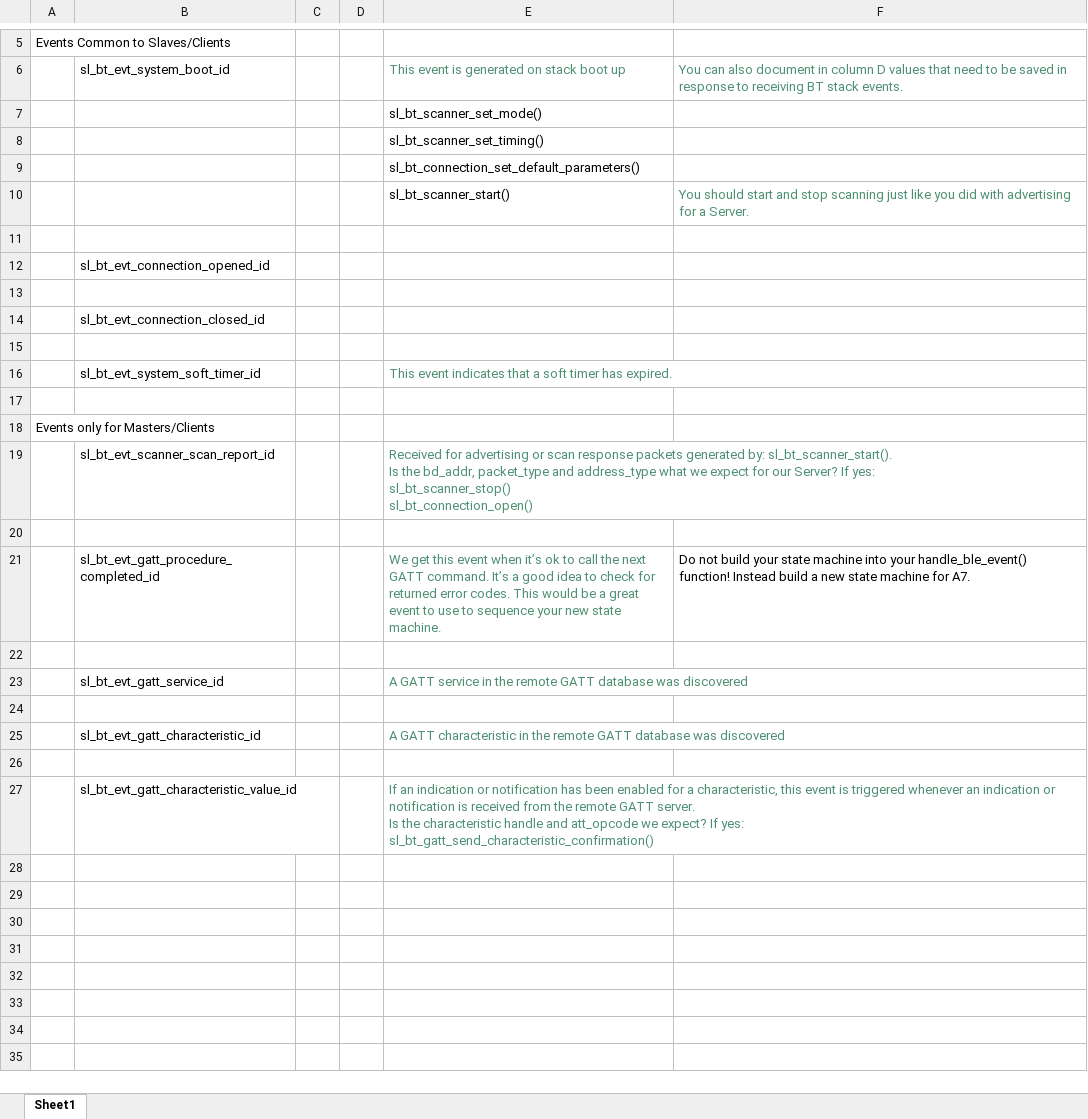
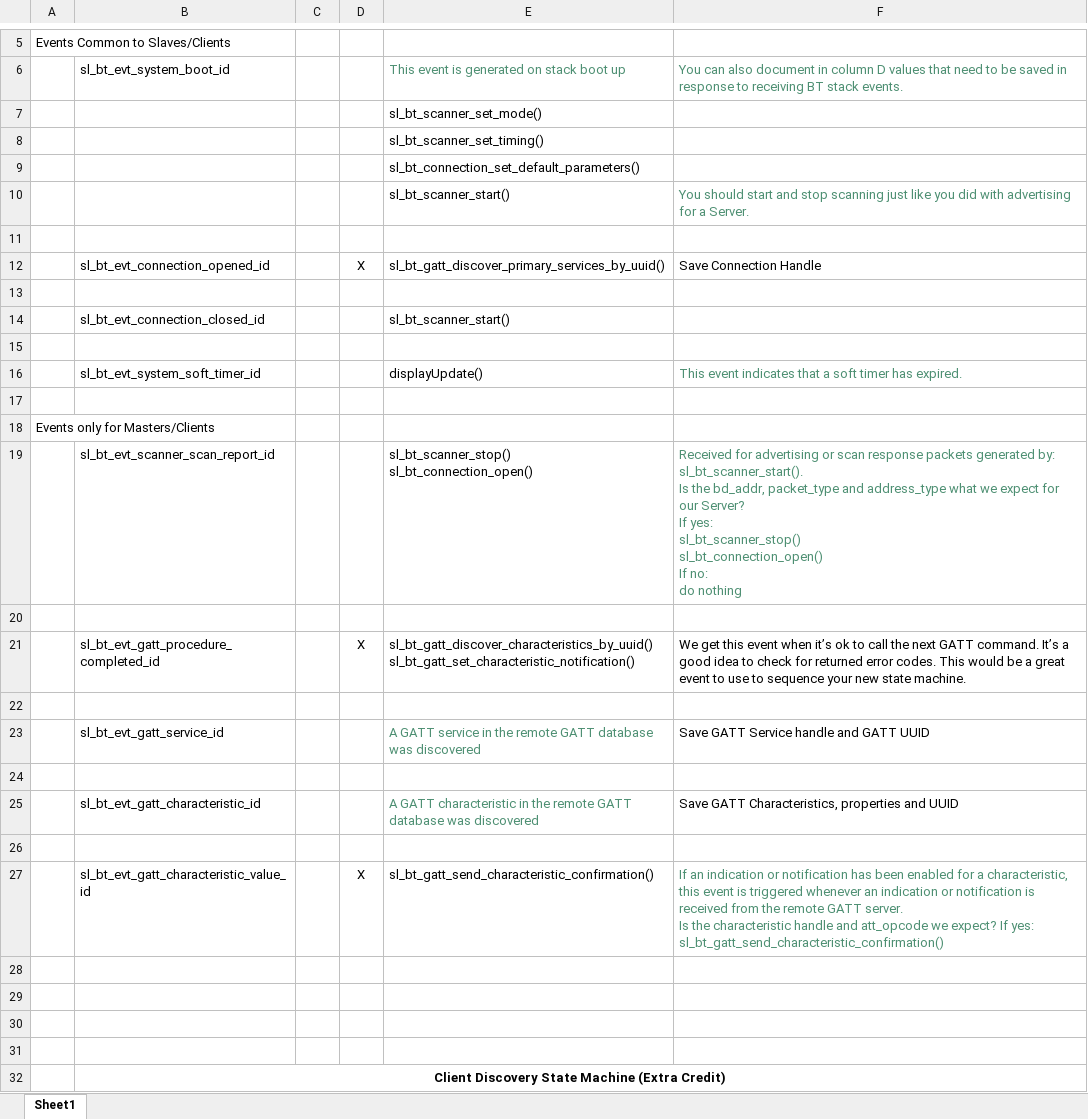
Before and after one commit to CU-ECEN-5823/ecen5823-courseproject-DhruvHMehta, an Excel workbook: questions/Assignment6-ClientCommandTableForA7.xlsx, sheet Sheet1, drawn as a sheet; only a part is shown, gaps mark what is left out; values as stored, in another font and other column widths than the file's, no borders; charts and pictures not drawn; removed rows and columns are numbered as before the commit, all else as after; ↵ is a line break in a cell; the diff names each change by its address in the sheet, - before the commit and + after, or states it on an @@ line.

Commit message:
Updated Client Command Table and Code for display

```diff
--- a/questions/Assignment6-ClientCommandTableForA7.xlsx (sheet Sheet1)
+++ b/questions/Assignment6-ClientCommandTableForA7.xlsx (sheet Sheet1)
-row 12:  | sl_bt_evt_connection_opened_id
+row 12:  | sl_bt_evt_connection_opened_id |  | X | sl_bt_gatt_discover_primary_services_by_uuid() | Save Connection Handle
-E14: (empty)
+E14: sl_bt_scanner_start()
-row 16:  | sl_bt_evt_system_soft_timer_id |  |  | This event indicates that a soft timer has expired.
+row 16:  | sl_bt_evt_system_soft_timer_id |  |  | displayUpdate() | This event indicates that a soft timer has expired.
-row 19:  | sl_bt_evt_scanner_scan_report_id |  |  | Received for advertising or scan response packets generated by: sl_bt_scanner_start(). ↵ Is the bd_addr, packet_type and address_type what we expect for our Server? If yes: ↵ sl_bt_scanner_stop() ↵ sl_bt_connection_open()
+row 19:  | sl_bt_evt_scanner_scan_report_id |  |  | sl_bt_scanner_stop() ↵ sl_bt_connection_open() | Received for advertising or scan response packets generated by: sl_bt_scanner_start(). ↵ Is the bd_addr, packet_type and address_type what we expect for our Server? ↵ If yes: ↵ sl_bt_scanner_stop() ↵ sl_bt_connection_open() ↵ If no: ↵ do nothing
-row 21:  | sl_bt_evt_gatt_procedure_completed_id |  |  | We get this event when it’s ok to call the next GATT command. It’s a good idea to check for returned error codes. This would be a great event to use to sequence your new state machine. | Do not build your state machine into your handle_ble_event() function! Instead build a new state machine for A7.
+row 21:  | sl_bt_evt_gatt_procedure_completed_id |  | X | sl_bt_gatt_discover_characteristics_by_uuid() ↵ sl_bt_gatt_set_characteristic_notification() | We get this event when it’s ok to call the next GATT command. It’s a good idea to check for returned error codes. This would be a great event to use to sequence your new state machine.
-F23: (empty)
+F23: Save GATT Service handle and GATT UUID
-F25: (empty)
+F25: Save GATT Characteristics, properties and UUID
+row 27:  | sl_bt_evt_gatt_characteristic_value_id |  | X | sl_bt_gatt_send_characteristic_confirmation() | If an indication or notification has been enabled for a characteristic, this event is triggered whenever an indication or notification is received from the remote GATT server. ↵ Is the characteristic handle and att_opcode we expect? If yes: ↵ sl_bt_gatt_send_characteristic_confirmation()
-row 28:  | sl_bt_evt_gatt_characteristic_value_id |  |  | If an indication or notification has been enabled for a characteristic, this event is triggered whenever an indication or notification is received from the remote GATT server. ↵ Is the characteristic handle and att_opcode we expect? If yes: ↵ sl_bt_gatt_send_characteristic_confirmation()
+row 28: (empty)
+row 29: (empty)
+row 30: (empty)
+row 31: (empty)
+row 32:  | Client Discovery State Machine (Extra Credit)
```
Also changed, not shown: charts or pictures, 8 other files.
